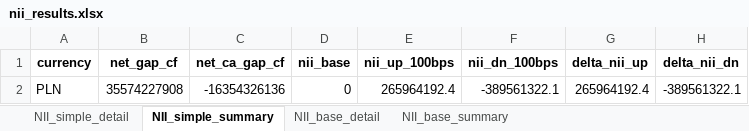
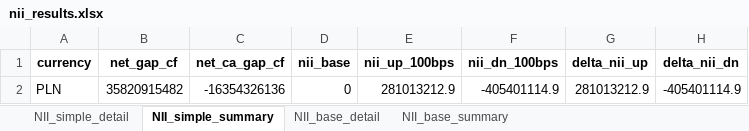
Before and after one commit to dzimius/LabBank, an Excel workbook: irrbb_calc/output/nii_results.xlsx, sheet NII_simple_summary, drawn as a sheet; values as stored, in another font and other column widths than the file's, no borders; the diff names each change by its address in the sheet, - before the commit and + after, or states it on an @@ line.

```diff
--- a/irrbb_calc/output/nii_results.xlsx (sheet NII_simple_summary)
+++ b/irrbb_calc/output/nii_results.xlsx (sheet NII_simple_summary)
-B2 (net_gap_cf): 35574227908
+B2 (net_gap_cf): 35820915482
-E2 (nii_up_100bps): 265964192.4
+E2 (nii_up_100bps): 281013212.9
-F2 (nii_dn_100bps): -389561322.1
+F2 (nii_dn_100bps): -405401114.9
-G2 (delta_nii_up): 265964192.4
+G2 (delta_nii_up): 281013212.9
-H2 (delta_nii_dn): -389561322.1
+H2 (delta_nii_dn): -405401114.9
```
Also changed, not shown: sheet NII_simple_detail, 1 other file.
